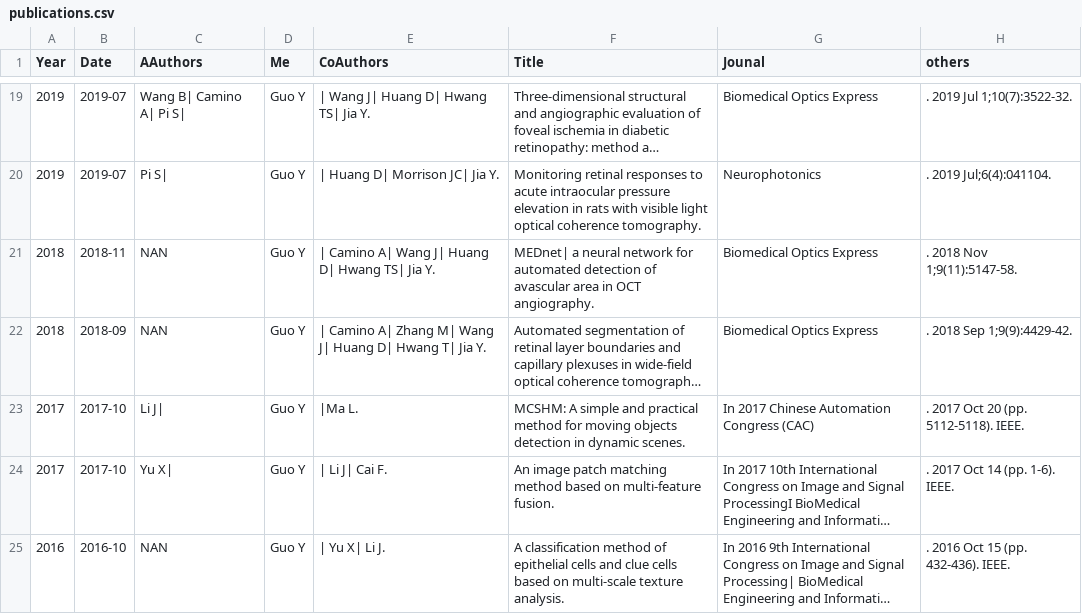
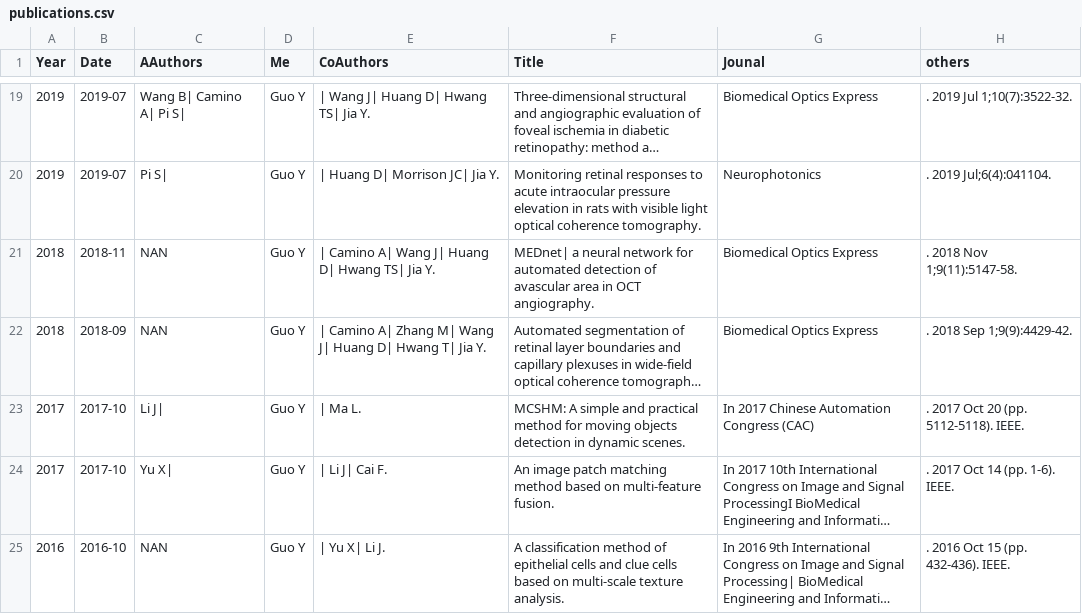
Before and after one commit to Yukun-Guo/Yukun-Guo.github.io, a CSV file: data/publications.csv, drawn as a sheet; only a part is shown, gaps mark what is left out; long unchanged cells end in …; the diff names each change by its address in the sheet, - before the commit and + after, or states it on an @@ line.

Commit message:
Update publications.csv

```diff
--- a/data/publications.csv
+++ b/data/publications.csv
-E23 (CoAuthors): |Ma L.
+E23 (CoAuthors): | Ma L.
```
